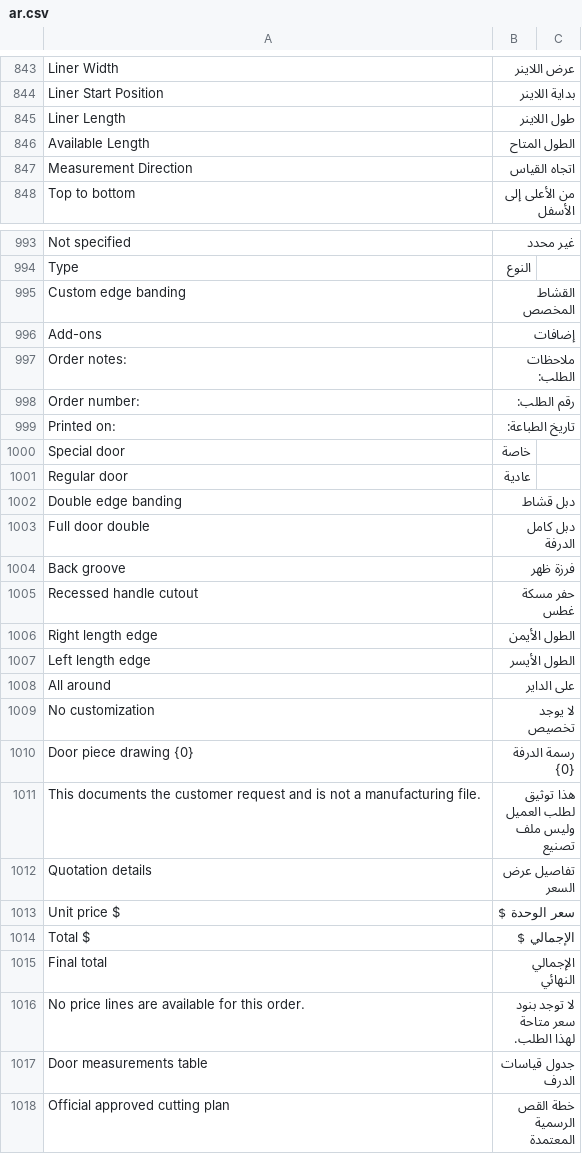
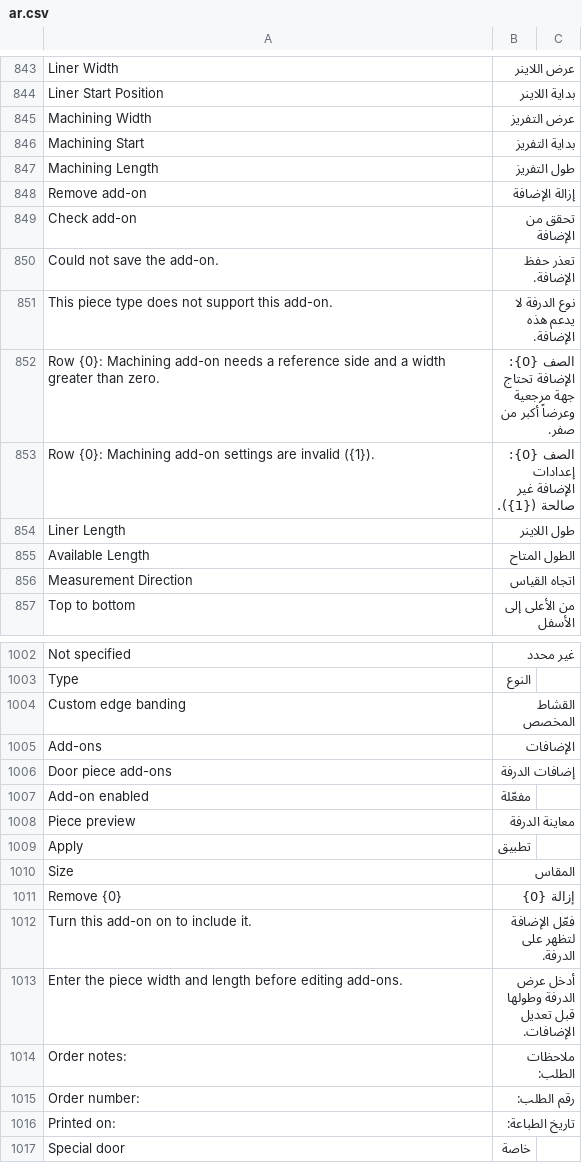
Before and after one commit to Hasan-Alhendi/almdina-erp, a CSV file: almdina_erp/translations/ar.csv, drawn as a sheet; only a part is shown, gaps mark what is left out; the shorter side is filled out with more unchanged rows.

Commit message:
feat(cutting): enhance door cutting order details and overlay handling
- Added new fields for back groove and recessed handle specifications in the cutting plan and order detail JSON schemas, improving the flexibility of door cutting configurations.
- Updated the frontend assets and static checks to include new test cases for the door cutting order addons dialog.
- Enhanced the cutting plan workspace and order adapter to accommodate new machining overlay parameters, ensuring accurate handling during cutting processes.
- Improved validation checks for machining parameters, providing clearer feedback for invalid configurations.
- Expanded test coverage to validate new functionalities and ensure robust error handling for door cutting order scenarios.

```diff
--- a/almdina_erp/translations/ar.csv
+++ b/almdina_erp/translations/ar.csv
@@ -846,2 +846,11 @@ Liner Width,عرض اللاينر
 Liner Start Position,بداية اللاينر
+Machining Width,عرض التفريز
+Machining Start,بداية التفريز
+Machining Length,طول التفريز
+Remove add-on,إزالة الإضافة
+Check add-on,تحقق من الإضافة
+Could not save the add-on.,تعذر حفظ الإضافة.
+This piece type does not support this add-on.,نوع الدرفة لا يدعم هذه الإضافة.
+Row {0}: Machining add-on needs a reference side and a width greater than zero.,الصف {0}: الإضافة تحتاج جهة مرجعية وعرضاً أكبر من صفر.
+Row {0}: Machining add-on settings are invalid ({1}).,الصف {0}: إعدادات الإضافة غير صالحة ({1}).
 Liner Length,طول اللاينر
@@ -997,3 +1006,11 @@ Type,النوع
 Custom edge banding,القشاط المخصص
-Add-ons,إضافات
+Add-ons,الإضافات
+Door piece add-ons,إضافات الدرفة
+Add-on enabled,مفعّلة
+Piece preview,معاينة الدرفة
+Apply,تطبيق
+Size,المقاس
+Remove {0},إزالة {0}
+Turn this add-on on to include it.,فعّل الإضافة لتظهر على الدرفة.
+Enter the piece width and length before editing add-ons.,أدخل عرض الدرفة وطولها قبل تعديل الإضافات.
 Order notes:,ملاحظات الطلب:
```
Also changed, not shown: 44 other files.
